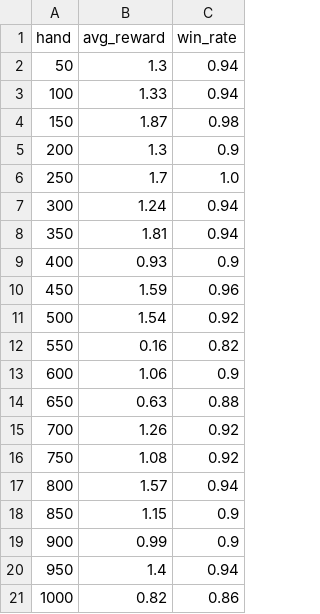
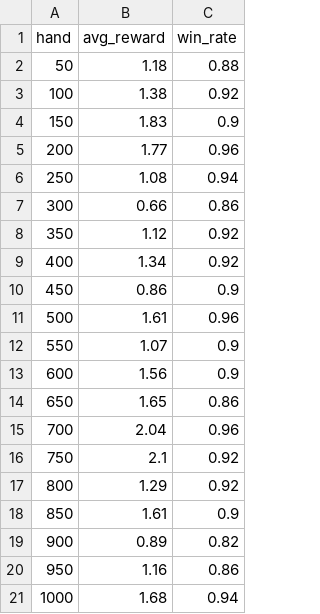
Before and after one commit to chebroluv8/PokerPrediction-CS4100, a CSV file: results/eval_metrics_Top_1000000_0.8_0.999995.csv, drawn as a sheet.

```diff
--- a/results/eval_metrics_Top_1000000_0.8_0.999995.csv
+++ b/results/eval_metrics_Top_1000000_0.8_0.999995.csv
@@ -1,21 +1,21 @@
 hand,avg_reward,win_rate
-50,1.3,0.94
-100,1.33,0.94
-150,1.87,0.98
-200,1.3,0.9
-250,1.7,1.0
-300,1.24,0.94
-350,1.81,0.94
-400,0.93,0.9
-450,1.59,0.96
-500,1.54,0.92
-550,0.16,0.82
-600,1.06,0.9
-650,0.63,0.88
-700,1.26,0.92
-750,1.08,0.92
-800,1.57,0.94
-850,1.15,0.9
-900,0.99,0.9
-950,1.4,0.94
-1000,0.82,0.86
+50,1.18,0.88
+100,1.38,0.92
+150,1.83,0.9
+200,1.77,0.96
+250,1.08,0.94
+300,0.66,0.86
+350,1.12,0.92
+400,1.34,0.92
+450,0.86,0.9
+500,1.61,0.96
+550,1.07,0.9
+600,1.56,0.9
+650,1.65,0.86
+700,2.04,0.96
+750,2.1,0.92
+800,1.29,0.92
+850,1.61,0.9
+900,0.89,0.82
+950,1.16,0.86
+1000,1.68,0.94
```
Also changed, not shown: analysis_results.csv, results/eval_metrics_Top_100000_0.7_0.999.csv, 28 other files.
